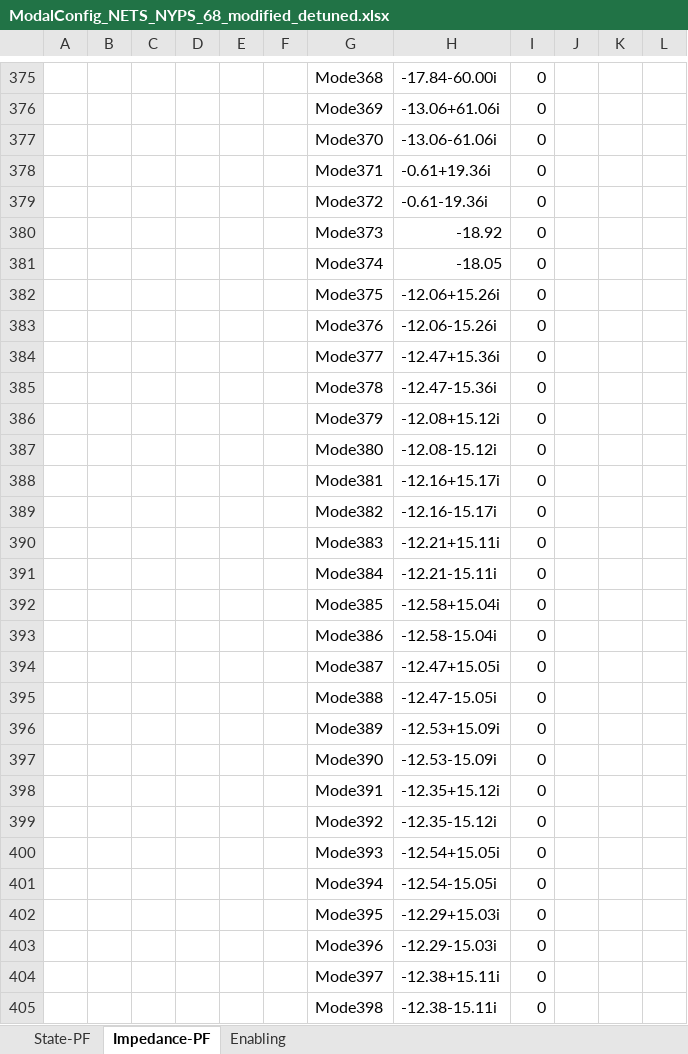
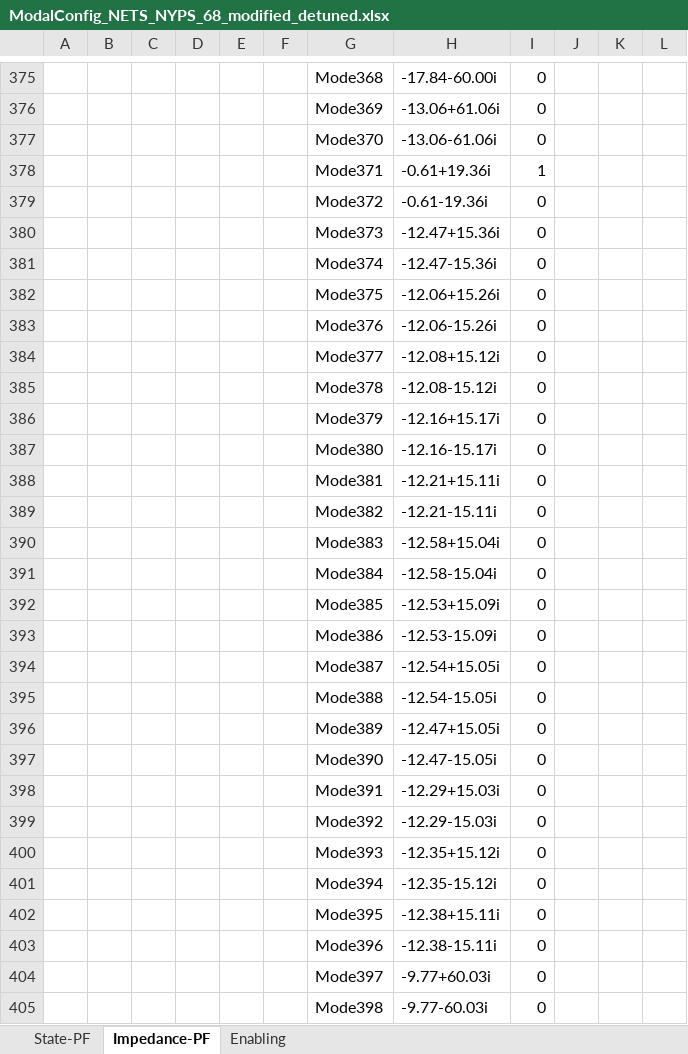
Before and after one commit to Future-Power-Networks/Simplus-Grid-Tool, an Excel workbook: system_cases/Examples/ParticipationAnalysis/ModalConfig_NETS_NYPS_68_modified_detuned.xlsx, sheet Impedance-PF, drawn as a sheet; only a part is shown, gaps mark what is left out; values as stored, in another font and other column widths than the file's, no borders; the diff covers the shown part only; the diff names each change by its address in the sheet, - before the commit and + after, or states it on an @@ line.

Commit message:
4-bus case study
for IMR verifications

```diff
--- a/system_cases/Examples/ParticipationAnalysis/ModalConfig_NETS_NYPS_68_modified_detuned.xlsx (sheet Impedance-PF)
+++ b/system_cases/Examples/ParticipationAnalysis/ModalConfig_NETS_NYPS_68_modified_detuned.xlsx (sheet Impedance-PF)
-I378: 0
+I378: 1
-H380: -18.92
+H380: -12.47+15.36i
-H381: -18.05
+H381: -12.47-15.36i
-H384: -12.47+15.36i
+H384: -12.08+15.12i
-H385: -12.47-15.36i
+H385: -12.08-15.12i
-H386: -12.08+15.12i
+H386: -12.16+15.17i
-H387: -12.08-15.12i
+H387: -12.16-15.17i
-H388: -12.16+15.17i
+H388: -12.21+15.11i
-H389: -12.16-15.17i
+H389: -12.21-15.11i
-H390: -12.21+15.11i
+H390: -12.58+15.04i
-H391: -12.21-15.11i
+H391: -12.58-15.04i
-H392: -12.58+15.04i
+H392: -12.53+15.09i
-H393: -12.58-15.04i
+H393: -12.53-15.09i
-H394: -12.47+15.05i
+H394: -12.54+15.05i
-H395: -12.47-15.05i
+H395: -12.54-15.05i
-H396: -12.53+15.09i
+H396: -12.47+15.05i
-H397: -12.53-15.09i
+H397: -12.47-15.05i
-H398: -12.35+15.12i
+H398: -12.29+15.03i
-H399: -12.35-15.12i
+H399: -12.29-15.03i
-H400: -12.54+15.05i
+H400: -12.35+15.12i
-H401: -12.54-15.05i
+H401: -12.35-15.12i
-H402: -12.29+15.03i
+H402: -12.38+15.11i
-H403: -12.29-15.03i
+H403: -12.38-15.11i
-H404: -12.38+15.11i
+H404: -9.77+60.03i
-H405: -12.38-15.11i
+H405: -9.77-60.03i
```
Also changed, not shown: 9 added rows, 9 removed rows and 810 edited cells elsewhere in this sheet, sheet State-PF, sheet Enabling, 16 other files.
